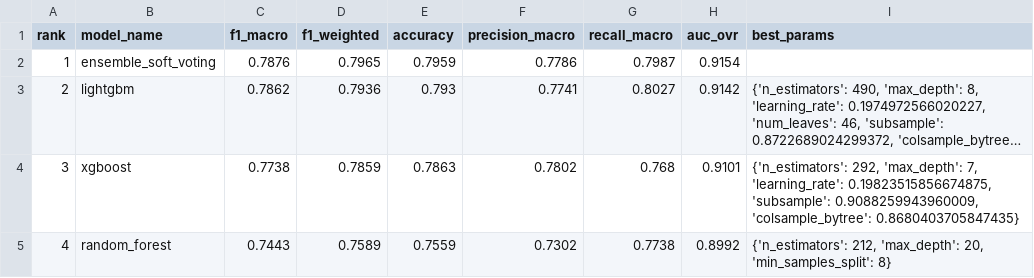
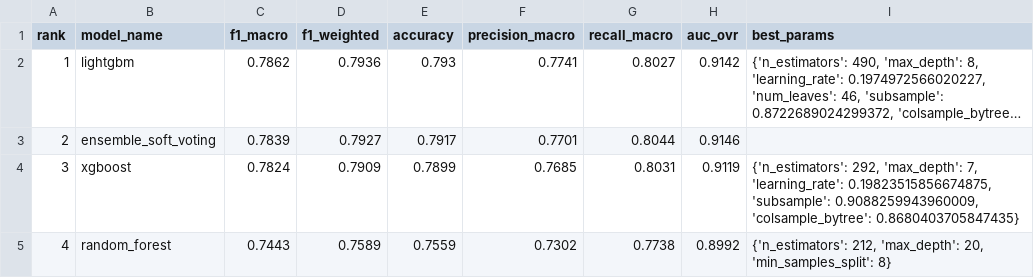
Before and after one commit to Dang-Huy/MLOps-Group-8, a CSV file: artifacts/reports/final_model_comparison.csv, drawn as a sheet; long unchanged cells end in …; removed rows and columns are numbered as before the commit, all else as after; the diff names each change by its address in the sheet, - before the commit and + after, or states it on an @@ line.

```diff
--- a/artifacts/reports/final_model_comparison.csv
+++ b/artifacts/reports/final_model_comparison.csv
-row 2: 1 | ensemble_soft_voting | 0.7876 | 0.7965 | 0.7959 | 0.7786 | 0.7987 | 0.9154
-A2 (rank): 2
+A2 (rank): 1
+row 3: 2 | ensemble_soft_voting | 0.7839 | 0.7927 | 0.7917 | 0.7701 | 0.8044 | 0.9146
-C4 (f1_macro): 0.7738
+C4 (f1_macro): 0.7824
-D4 (f1_weighted): 0.7859
+D4 (f1_weighted): 0.7909
-E4 (accuracy): 0.7863
+E4 (accuracy): 0.7899
-F4 (precision_macro): 0.7802
+F4 (precision_macro): 0.7685
-G4 (recall_macro): 0.768
+G4 (recall_macro): 0.8031
-H4 (auc_ovr): 0.9101
+H4 (auc_ovr): 0.9119
```
Also changed, not shown: artifacts/drift_reports/powerbi_drift_summary.csv, artifacts/predictions/sample_predictions.csv, 32 other files.
